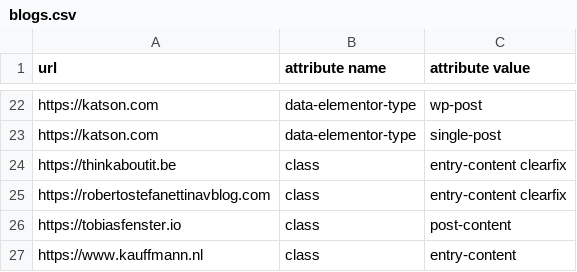
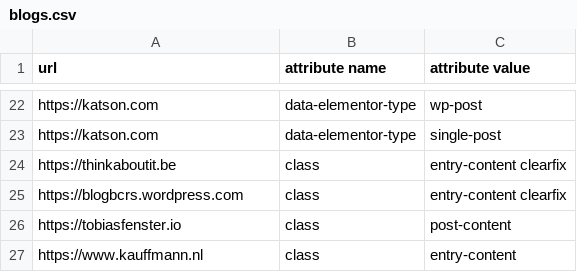
Before and after one commit to DmitryKatson/centralQ-ai, a CSV file: Knowledgebase/blogs.csv, drawn as a sheet; only a part is shown, gaps mark what is left out.

Commit message:
Update blogs.csv
Update blog link to new address after old page was hijacked and redirected to scam.

```diff
--- a/Knowledgebase/blogs.csv
+++ b/Knowledgebase/blogs.csv
@@ -24,3 +24,3 @@ https://katson.com,data-elementor-type,single-post
 https://thinkaboutit.be,class,entry-content clearfix
-https://robertostefanettinavblog.com,class,entry-content clearfix
+https://blogbcrs.wordpress.com,class,entry-content clearfix
 https://tobiasfenster.io,class,post-content
```
